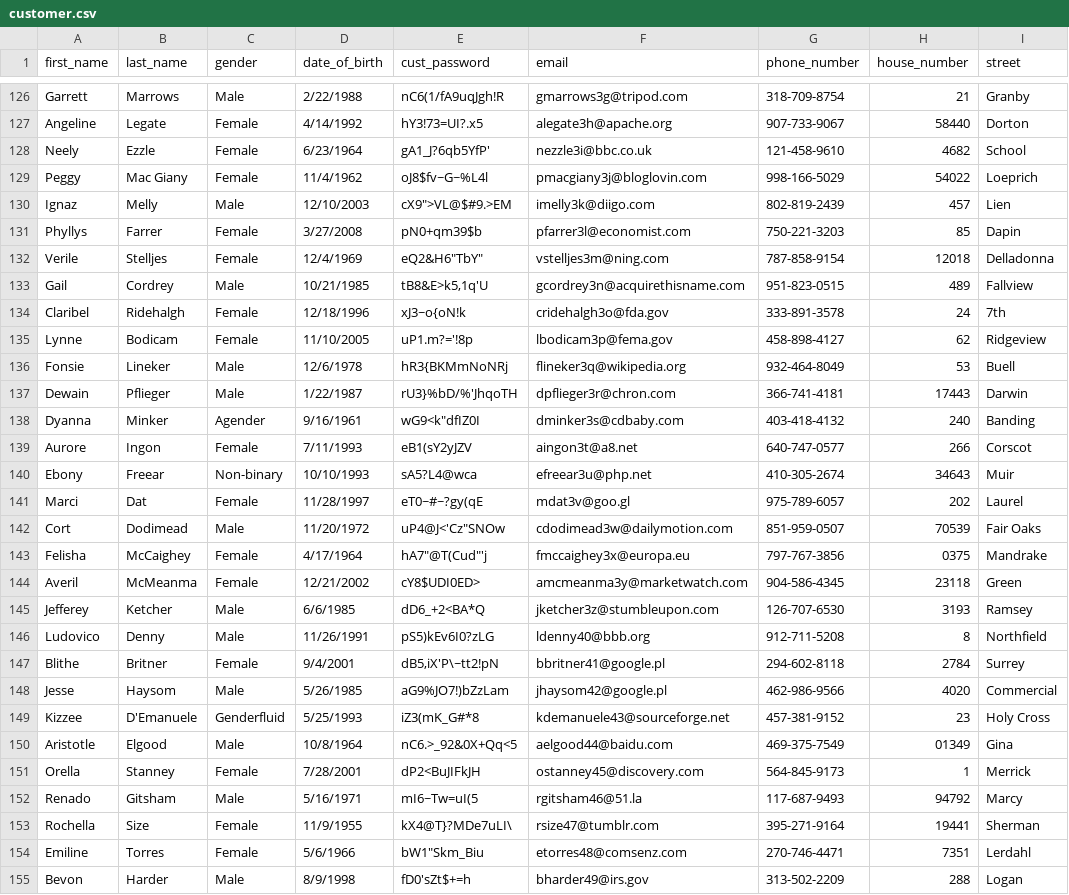
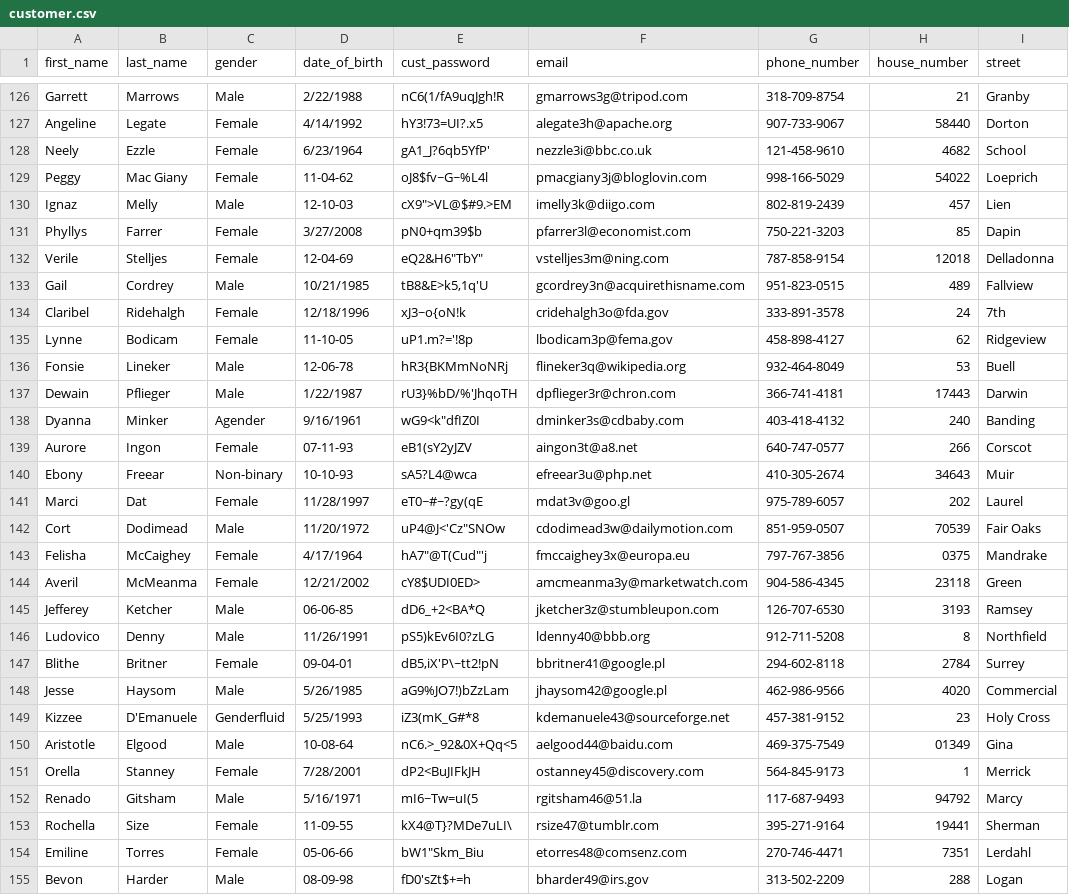
Before and after one commit to Anand7Choudhary/DM_E_Commerce_Group_13, a CSV file: data_file/customer.csv, drawn as a sheet; only a part is shown, gaps mark what is left out; the diff covers the shown part only; the diff names each change by its address in the sheet, - before the commit and + after, or states it on an @@ line.

```diff
--- a/data_file/customer.csv
+++ b/data_file/customer.csv
-D129 (date_of_birth): 11/4/1962
+D129 (date_of_birth): 11-04-62
-D130 (date_of_birth): 12/10/2003
+D130 (date_of_birth): 12-10-03
-D132 (date_of_birth): 12/4/1969
+D132 (date_of_birth): 12-04-69
-D135 (date_of_birth): 11/10/2005
+D135 (date_of_birth): 11-10-05
-D136 (date_of_birth): 12/6/1978
+D136 (date_of_birth): 12-06-78
-D139 (date_of_birth): 7/11/1993
+D139 (date_of_birth): 07-11-93
-D140 (date_of_birth): 10/10/1993
+D140 (date_of_birth): 10-10-93
-D145 (date_of_birth): 6/6/1985
+D145 (date_of_birth): 06-06-85
-D147 (date_of_birth): 9/4/2001
+D147 (date_of_birth): 09-04-01
-D150 (date_of_birth): 10/8/1964
+D150 (date_of_birth): 10-08-64
-D153 (date_of_birth): 11/9/1955
+D153 (date_of_birth): 11-09-55
-D154 (date_of_birth): 5/6/1966
+D154 (date_of_birth): 05-06-66
-D155 (date_of_birth): 8/9/1998
+D155 (date_of_birth): 08-09-98
```
Also changed, not shown: 110 edited cells elsewhere in this file, data_file/products.csv, data_file/seller.csv, 5 other files.
